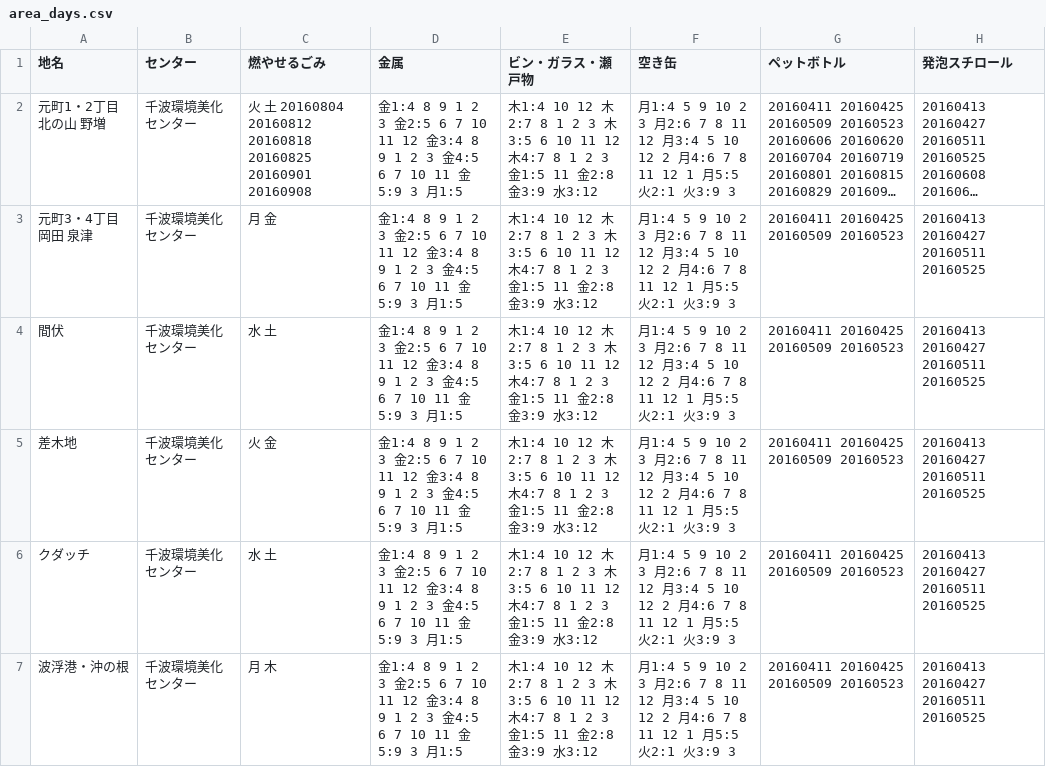
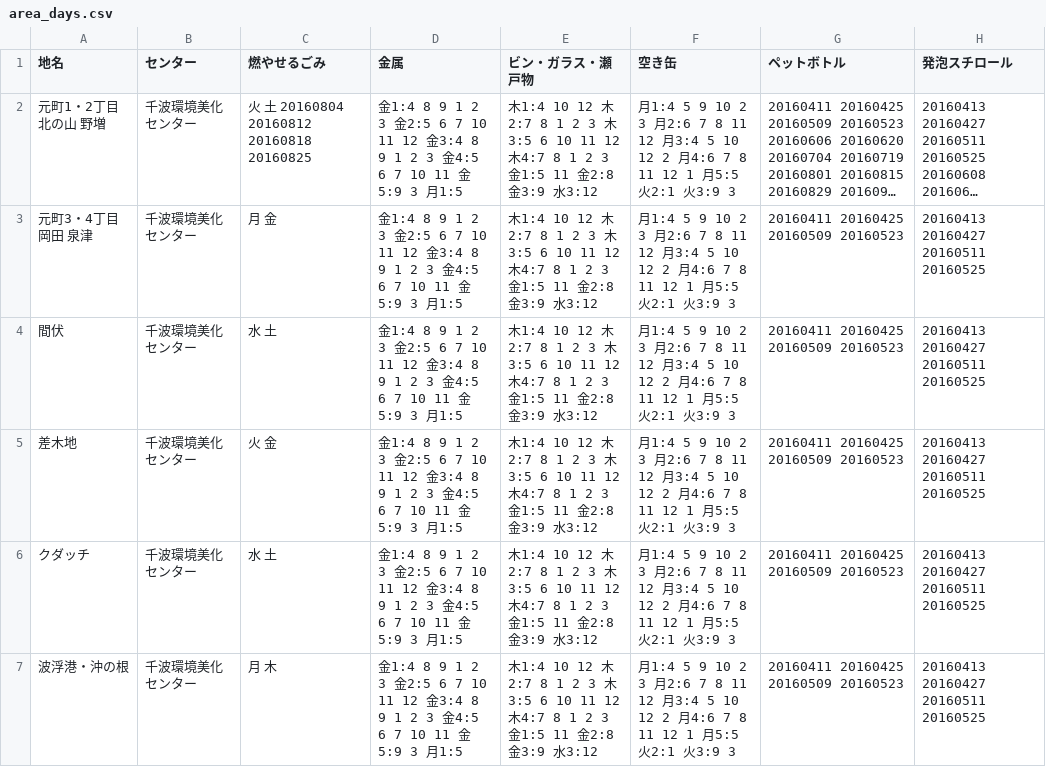
Before and after one commit to itoht2/5374, a CSV file: data/area_days.csv, drawn as a sheet; long unchanged cells end in …; the diff names each change by its address in the sheet, - before the commit and + after, or states it on an @@ line.

Commit message:
Update area_days.csv

```diff
--- a/data/area_days.csv
+++ b/data/area_days.csv
-C2 (燃やせるごみ): …20160818 20160825 20160901 20160908
+C2 (燃やせるごみ): …20160818 20160825
```
